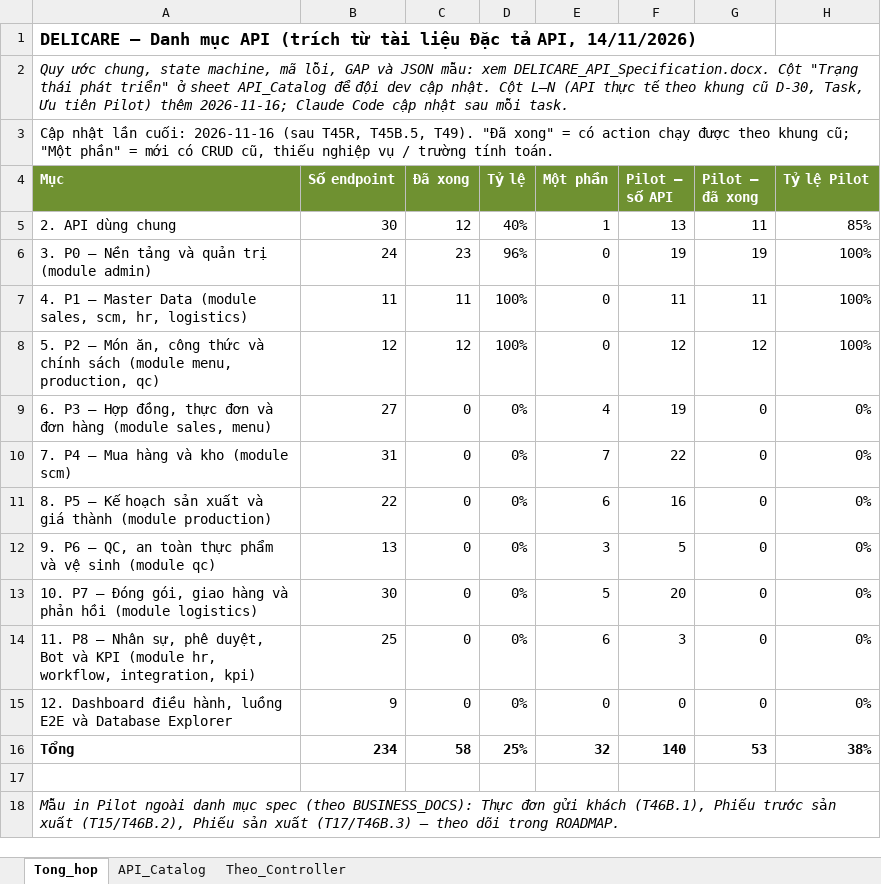
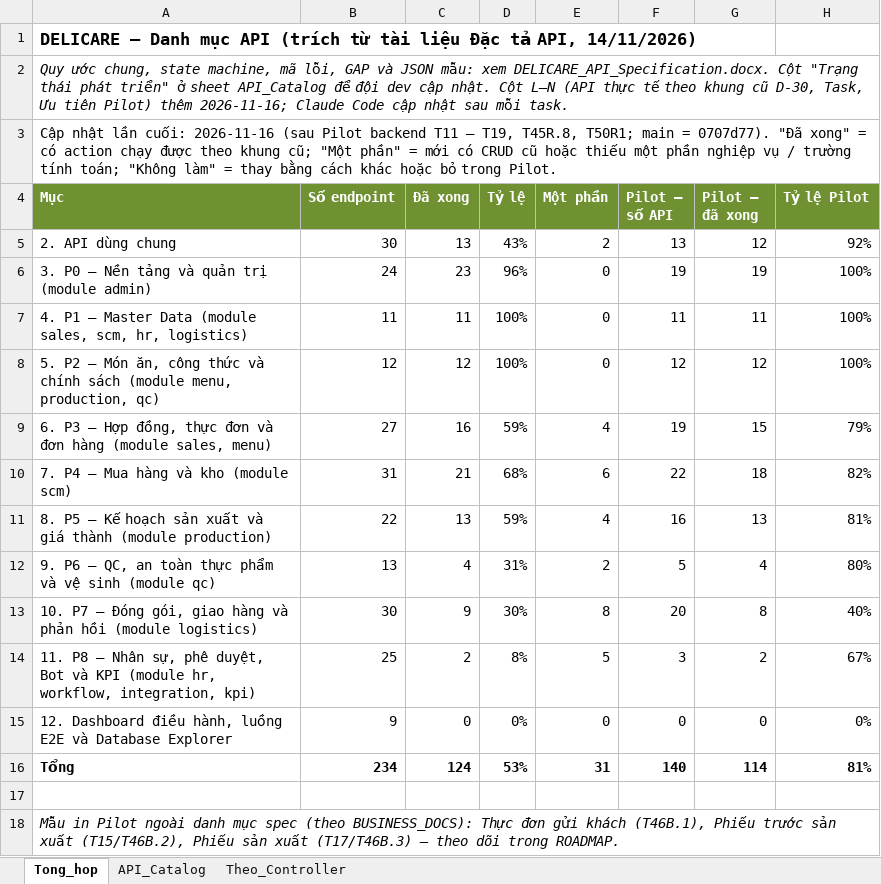
Before and after one commit to ngocpv90/Delicare-ai, an Excel workbook: docs/reference/DELICARE_API_Catalog.xlsx, sheet Tong_hop, drawn as a sheet; values as stored, in another font and other column widths than the file's, no borders; the diff names each change by its address in the sheet, - before the commit and + after, or states it on an @@ line.

```diff
--- a/docs/reference/DELICARE_API_Catalog.xlsx (sheet Tong_hop)
+++ b/docs/reference/DELICARE_API_Catalog.xlsx (sheet Tong_hop)
-A3 (Mục): …2026-11-16 (sau T45R, T45B.5, T49). "Đã xong" = có action chạy được theo khung cũ; "Một phần" = mới có CRUD cũ, thiếu nghiệp vụ / trường tính toán.
+A3 (Mục): …2026-11-16 (sau Pilot backend T11 – T19, T45R.8, T50R1; main = 0707d77). "Đã xong" = có action chạy được theo khung cũ; "Một phần" = mới có CRUD cũ hoặc thiếu một phần nghiệp vụ / trường tính toán; "Không làm" = thay bằng cách khác hoặc bỏ trong Pilot.
-C5 (Đã xong): 12
+C5 (Đã xong): 13
-D5 (Tỷ lệ): 40%
+D5 (Tỷ lệ): 43%
-E5 (Một phần): 1
+E5 (Một phần): 2
-G5 (Pilot – đã xong): 11
+G5 (Pilot – đã xong): 12
-H5 (Tỷ lệ Pilot): 85%
+H5 (Tỷ lệ Pilot): 92%
-C9 (Đã xong): 0
+C9 (Đã xong): 16
-D9 (Tỷ lệ): 0%
+D9 (Tỷ lệ): 59%
-G9 (Pilot – đã xong): 0
+G9 (Pilot – đã xong): 15
-H9 (Tỷ lệ Pilot): 0%
+H9 (Tỷ lệ Pilot): 79%
-C10 (Đã xong): 0
+C10 (Đã xong): 21
-D10 (Tỷ lệ): 0%
+D10 (Tỷ lệ): 68%
-E10 (Một phần): 7
+E10 (Một phần): 6
-G10 (Pilot – đã xong): 0
+G10 (Pilot – đã xong): 18
-H10 (Tỷ lệ Pilot): 0%
+H10 (Tỷ lệ Pilot): 82%
-C11 (Đã xong): 0
+C11 (Đã xong): 13
-D11 (Tỷ lệ): 0%
+D11 (Tỷ lệ): 59%
-E11 (Một phần): 6
+E11 (Một phần): 4
-G11 (Pilot – đã xong): 0
+G11 (Pilot – đã xong): 13
-H11 (Tỷ lệ Pilot): 0%
+H11 (Tỷ lệ Pilot): 81%
-C12 (Đã xong): 0
+C12 (Đã xong): 4
-D12 (Tỷ lệ): 0%
+D12 (Tỷ lệ): 31%
-E12 (Một phần): 3
+E12 (Một phần): 2
-G12 (Pilot – đã xong): 0
+G12 (Pilot – đã xong): 4
-H12 (Tỷ lệ Pilot): 0%
+H12 (Tỷ lệ Pilot): 80%
-C13 (Đã xong): 0
+C13 (Đã xong): 9
-D13 (Tỷ lệ): 0%
+D13 (Tỷ lệ): 30%
-E13 (Một phần): 5
+E13 (Một phần): 8
-G13 (Pilot – đã xong): 0
+G13 (Pilot – đã xong): 8
-H13 (Tỷ lệ Pilot): 0%
+H13 (Tỷ lệ Pilot): 40%
-C14 (Đã xong): 0
+C14 (Đã xong): 2
-D14 (Tỷ lệ): 0%
+D14 (Tỷ lệ): 8%
-E14 (Một phần): 6
+E14 (Một phần): 5
-G14 (Pilot – đã xong): 0
+G14 (Pilot – đã xong): 2
-H14 (Tỷ lệ Pilot): 0%
+H14 (Tỷ lệ Pilot): 67%
-C16 (Đã xong): 58
+C16 (Đã xong): 124
-D16 (Tỷ lệ): 25%
+D16 (Tỷ lệ): 53%
-E16 (Một phần): 32
+E16 (Một phần): 31
-G16 (Pilot – đã xong): 53
+G16 (Pilot – đã xong): 114
-H16 (Tỷ lệ Pilot): 38%
+H16 (Tỷ lệ Pilot): 81%
```
Also changed, not shown: sheet API_Catalog, sheet Theo_Controller, 5 other files.
